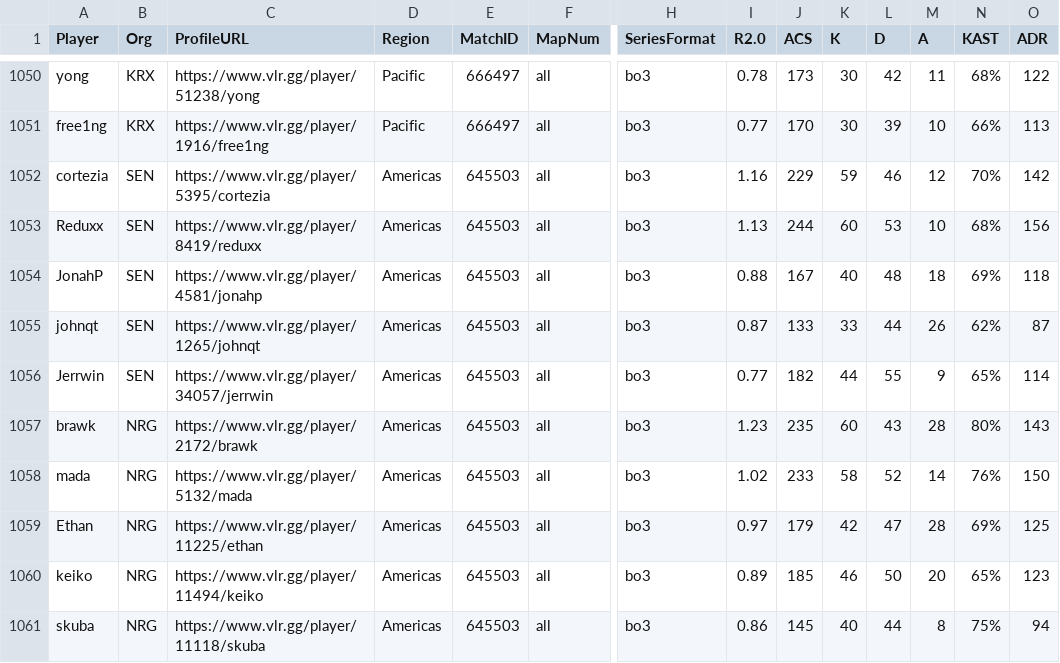
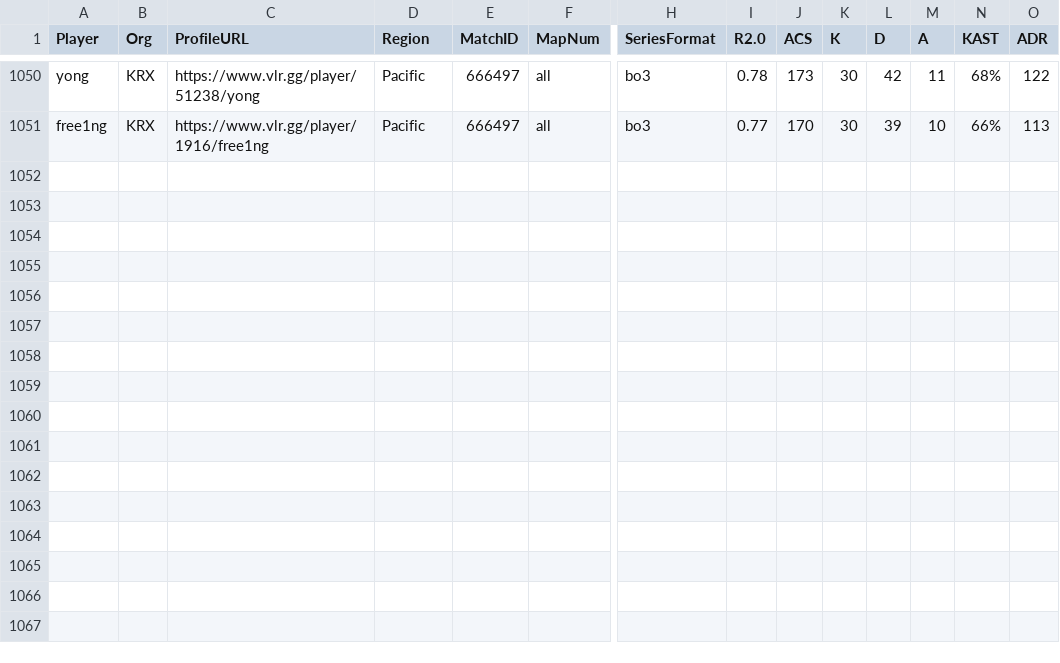
Before and after one commit to bes57/Bobo.GG, a CSV file: data/series/2026_stage1.csv, drawn as a sheet; only a part is shown, gaps mark what is left out; rows hold the shown columns only; the diff names each change by its address in the sheet, - before the commit and + after, or states it on an @@ line.

```diff
--- a/data/series/2026_stage1.csv
+++ b/data/series/2026_stage1.csv
-row 1052: cortezia | SEN | https://www.vlr.gg/player/5395/cortezia | Americas | 645503 | all | bo3 | 1.16 | 229 | 59 | 46 | 12 | 70% | 142
-row 1053: Reduxx | SEN | https://www.vlr.gg/player/8419/reduxx | Americas | 645503 | all | bo3 | 1.13 | 244 | 60 | 53 | 10 | 68% | 156
-row 1054: JonahP | SEN | https://www.vlr.gg/player/4581/jonahp | Americas | 645503 | all | bo3 | 0.88 | 167 | 40 | 48 | 18 | 69% | 118
-row 1055: johnqt | SEN | https://www.vlr.gg/player/1265/johnqt | Americas | 645503 | all | bo3 | 0.87 | 133 | 33 | 44 | 26 | 62% | 87
-row 1056: Jerrwin | SEN | https://www.vlr.gg/player/34057/jerrwin | Americas | 645503 | all | bo3 | 0.77 | 182 | 44 | 55 | 9 | 65% | 114
-row 1057: brawk | NRG | https://www.vlr.gg/player/2172/brawk | Americas | 645503 | all | bo3 | 1.23 | 235 | 60 | 43 | 28 | 80% | 143
-row 1058: mada | NRG | https://www.vlr.gg/player/5132/mada | Americas | 645503 | all | bo3 | 1.02 | 233 | 58 | 52 | 14 | 76% | 150
-row 1059: Ethan | NRG | https://www.vlr.gg/player/11225/ethan | Americas | 645503 | all | bo3 | 0.97 | 179 | 42 | 47 | 28 | 69% | 125
-row 1060: keiko | NRG | https://www.vlr.gg/player/11494/keiko | Americas | 645503 | all | bo3 | 0.89 | 185 | 46 | 50 | 20 | 65% | 123
-row 1061: skuba | NRG | https://www.vlr.gg/player/11118/skuba | Americas | 645503 | all | bo3 | 0.86 | 145 | 40 | 44 | 8 | 75% | 94
```
Also changed, not shown: data/map_vetos.csv, data/maps/2026_stage1.csv, 2 other files.
